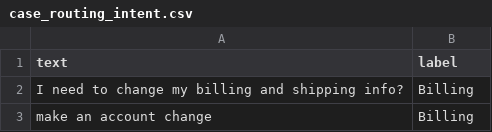
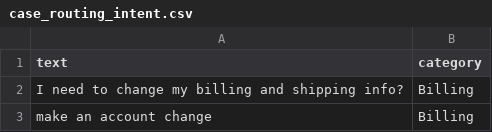
Before and after one commit to ravichamarthy/spark, a CSV file: case_routing_intent.csv, drawn as a sheet; only a part is shown.

Commit message:
Add files via upload

```diff
--- a/case_routing_intent.csv
+++ b/case_routing_intent.csv
@@ -1,2 +1,2 @@
-text,label
+text,category
 "I need to change my billing and shipping info?",Billing
```
